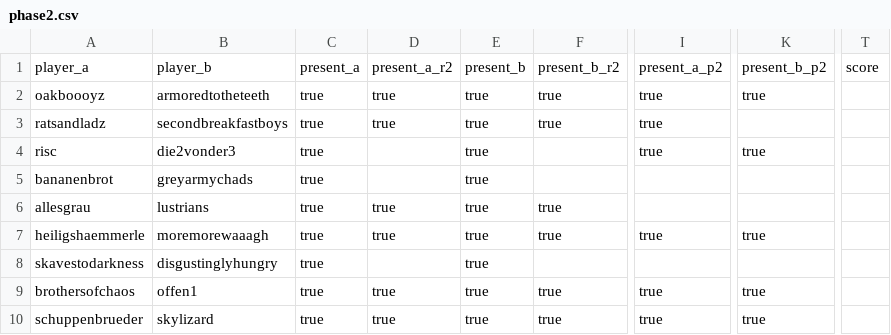
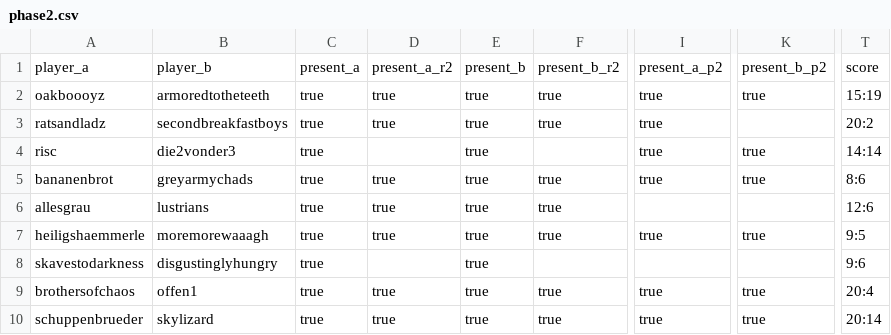
Before and after one commit to sigmareskaliert/sigmareskaliert, a CSV file: _data/pairings/phase2.csv, drawn as a sheet; only a part is shown, gaps mark what is left out; the diff names each change by its address in the sheet, - before the commit and + after, or states it on an @@ line.

Commit message:
Update phase2.csv

```diff
--- a/_data/pairings/phase2.csv
+++ b/_data/pairings/phase2.csv
-T2: (empty)
+T2: 15:19
-T3: (empty)
+T3: 20:2
-T4: (empty)
+T4: 14:14
-D5: (empty)
+D5: true
-F5: (empty)
+F5: true
-I5: (empty)
+I5: true
-K5: (empty)
+K5: true
-T5: (empty)
+T5: 8:6
-T6: (empty)
+T6: 12:6
-T7: (empty)
+T7: 9:5
-T8: (empty)
+T8: 9:6
-T9: (empty)
+T9: 20:4
-T10: (empty)
+T10: 20:14
```
